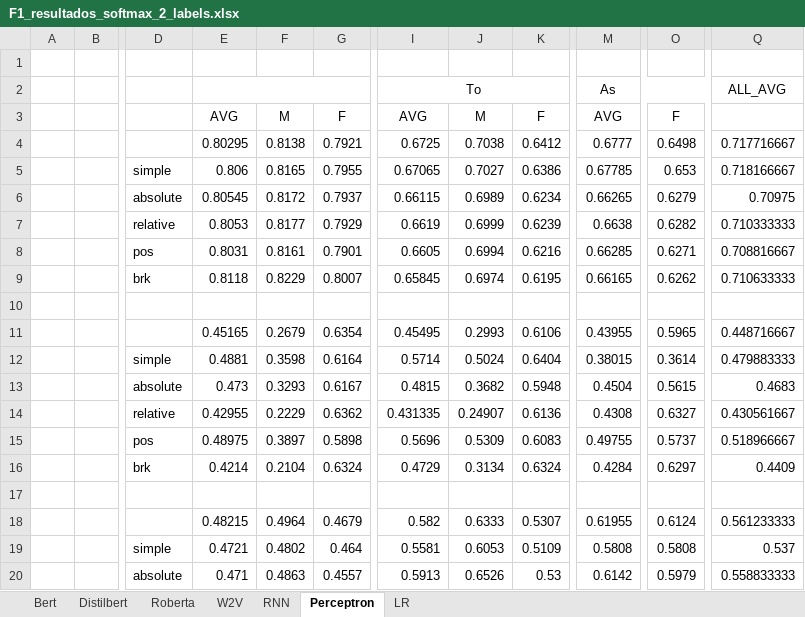
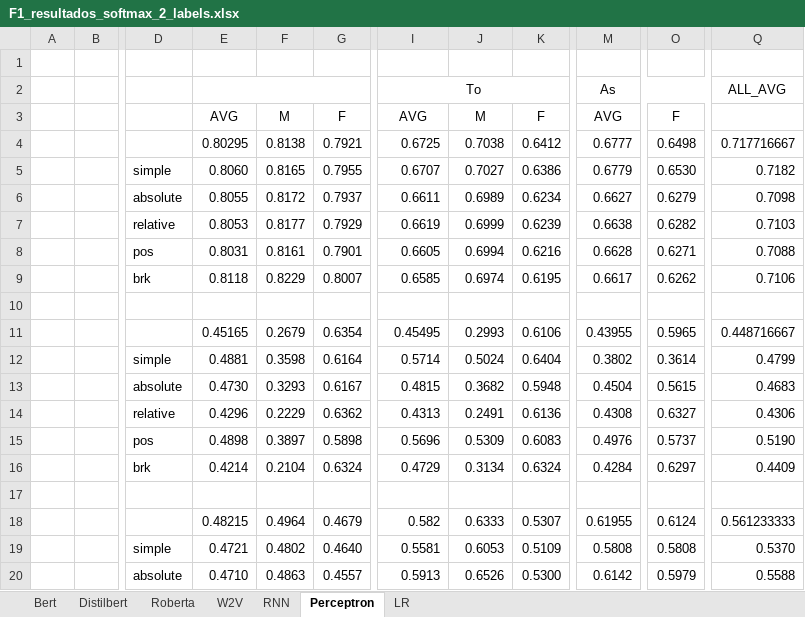
Before and after one commit to Kuina-sama/TFG, an Excel workbook: notebooks_resultados_actuales/F1_resultados_softmax_2_labels.xlsx, sheet Perceptron, drawn as a sheet; only a part is shown, gaps mark what is left out; values as stored, in another font and other column widths than the file's, no borders; the diff covers the shown part only; the diff names each change by its address in the sheet, - before the commit and + after, or states it on an @@ line.

```diff
--- a/notebooks_resultados_actuales/F1_resultados_softmax_2_labels.xlsx (sheet Perceptron)
+++ b/notebooks_resultados_actuales/F1_resultados_softmax_2_labels.xlsx (sheet Perceptron)
-E5: 0.806
+E5: 0.8060
-I5: 0.67065
+I5: 0.6707
-M5: 0.67785
+M5: 0.6779
-O5: 0.653
+O5: 0.6530
-Q5: 0.718166667
+Q5: 0.7182
-E6: 0.80545
+E6: 0.8055
-I6: 0.66115
+I6: 0.6611
-M6: 0.66265
+M6: 0.6627
-Q6: 0.70975
+Q6: 0.7098
-Q7: 0.710333333
+Q7: 0.7103
-M8: 0.66285
+M8: 0.6628
-Q8: 0.708816667
+Q8: 0.7088
-I9: 0.65845
+I9: 0.6585
-M9: 0.66165
+M9: 0.6617
-Q9: 0.710633333
+Q9: 0.7106
-M12: 0.38015
+M12: 0.3802
-Q12: 0.479883333
+Q12: 0.4799
-E13: 0.473
+E13: 0.4730
-E14: 0.42955
+E14: 0.4296
-I14: 0.431335
+I14: 0.4313
-J14: 0.24907
+J14: 0.2491
-Q14: 0.430561667
+Q14: 0.4306
-E15: 0.48975
+E15: 0.4898
-M15: 0.49755
+M15: 0.4976
-Q15: 0.518966667
+Q15: 0.5190
-G19: 0.464
+G19: 0.4640
-Q19: 0.537
+Q19: 0.5370
-E20: 0.471
+E20: 0.4710
-K20: 0.53
+K20: 0.5300
-Q20: 0.558833333
+Q20: 0.5588
```
Also changed, not shown: 8 edited cells elsewhere in this sheet, sheet W2V, sheet LR, sheet RNN, sheet Roberta, sheet Bert, formulas that keep their value, notebooks_resultados_actuales/Precision_resultados_softmax_2_labels.xlsx, notebooks_resultados_actuales/Recall_resultados_softmax_2_labels.xlsx, 24 other files.
